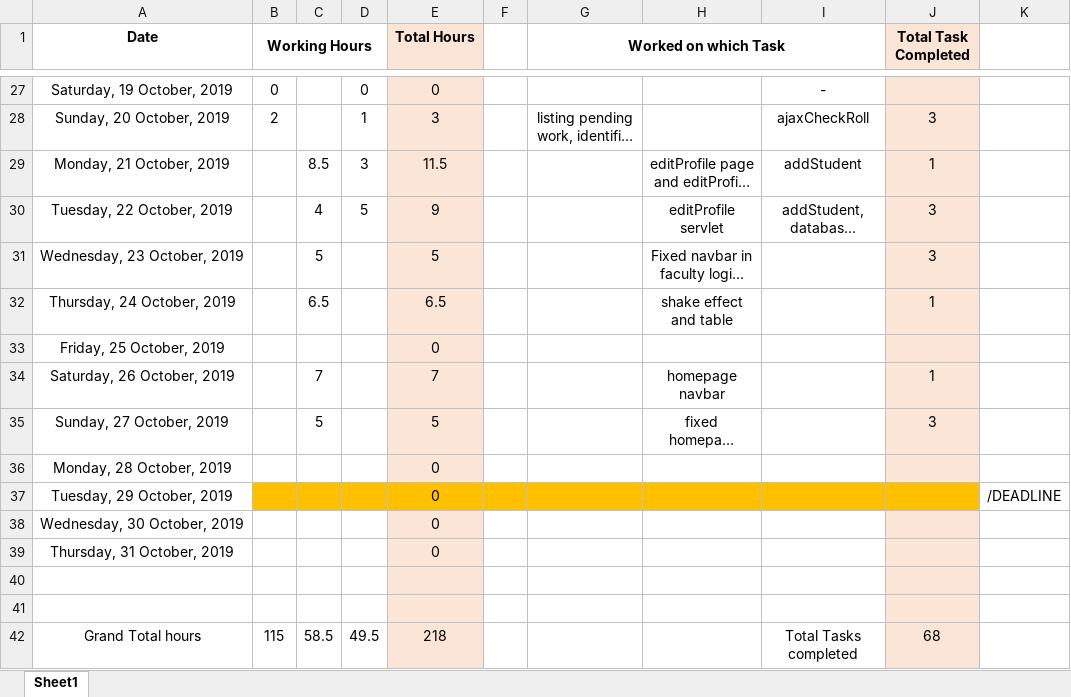
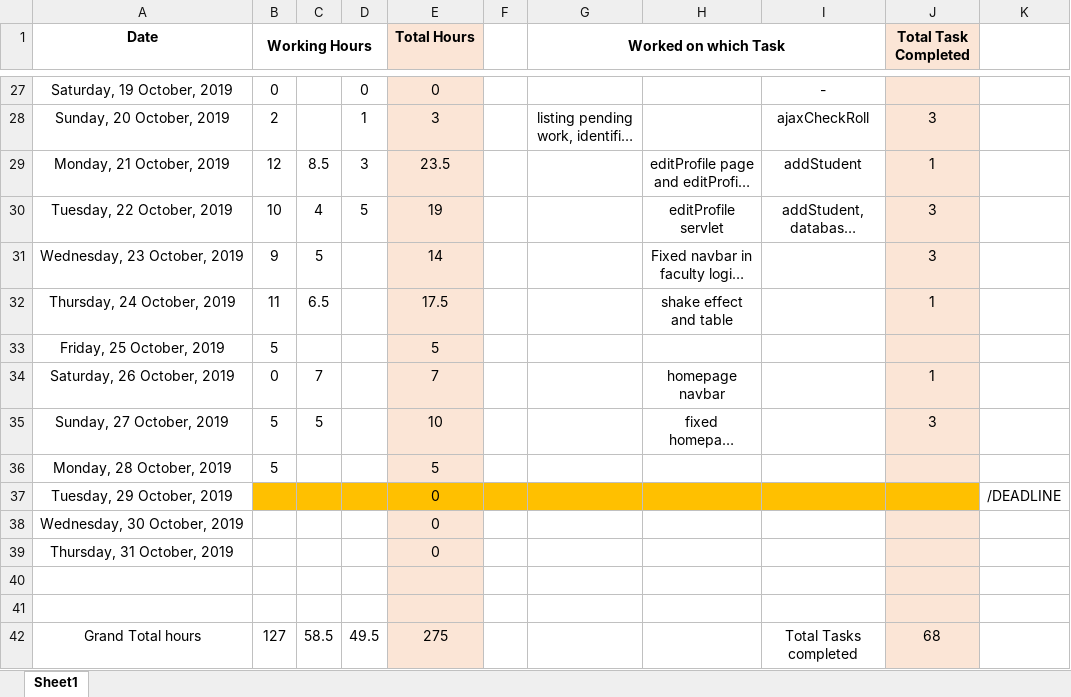
Before and after one commit to ebenezer-isaac/cerberus-web, an Excel workbook: Documentation/Working Hours.xlsx, sheet Sheet1, drawn as a sheet; only a part is shown, gaps mark what is left out; long unchanged cells end in …; values as stored, in another font and other column widths than the file's, no borders; the diff names each change by its address in the sheet, - before the commit and + after, or states it on an @@ line.

```diff
--- a/Documentation/Working Hours.xlsx (sheet Sheet1)
+++ b/Documentation/Working Hours.xlsx (sheet Sheet1)
-B29 (Working Hours): (empty)
+B29 (Working Hours): 12
-E29 (Total Hours): 11.5
+E29 (Total Hours): 23.5
-B30 (Working Hours): (empty)
+B30 (Working Hours): 10
-E30 (Total Hours): 9
+E30 (Total Hours): 19
-B31 (Working Hours): (empty)
+B31 (Working Hours): 9
-E31 (Total Hours): 5
+E31 (Total Hours): 14
-B32 (Working Hours): (empty)
+B32 (Working Hours): 11
-E32 (Total Hours): 6.5
+E32 (Total Hours): 17.5
-B33 (Working Hours): (empty)
+B33 (Working Hours): 5
-E33 (Total Hours): 0
+E33 (Total Hours): 5
-B34 (Working Hours): (empty)
+B34 (Working Hours): 0
-B35:B36 (Working Hours): (empty)
+B35:B36 (Working Hours): 5
-E35 (Total Hours): 5
+E35 (Total Hours): 10
-E36 (Total Hours): 0
+E36 (Total Hours): 5
-B42 (Working Hours): 115
+B42 (Working Hours): 127
-E42 (Total Hours): 218
+E42 (Total Hours): 275
```
Also changed, not shown: 47 other files.
